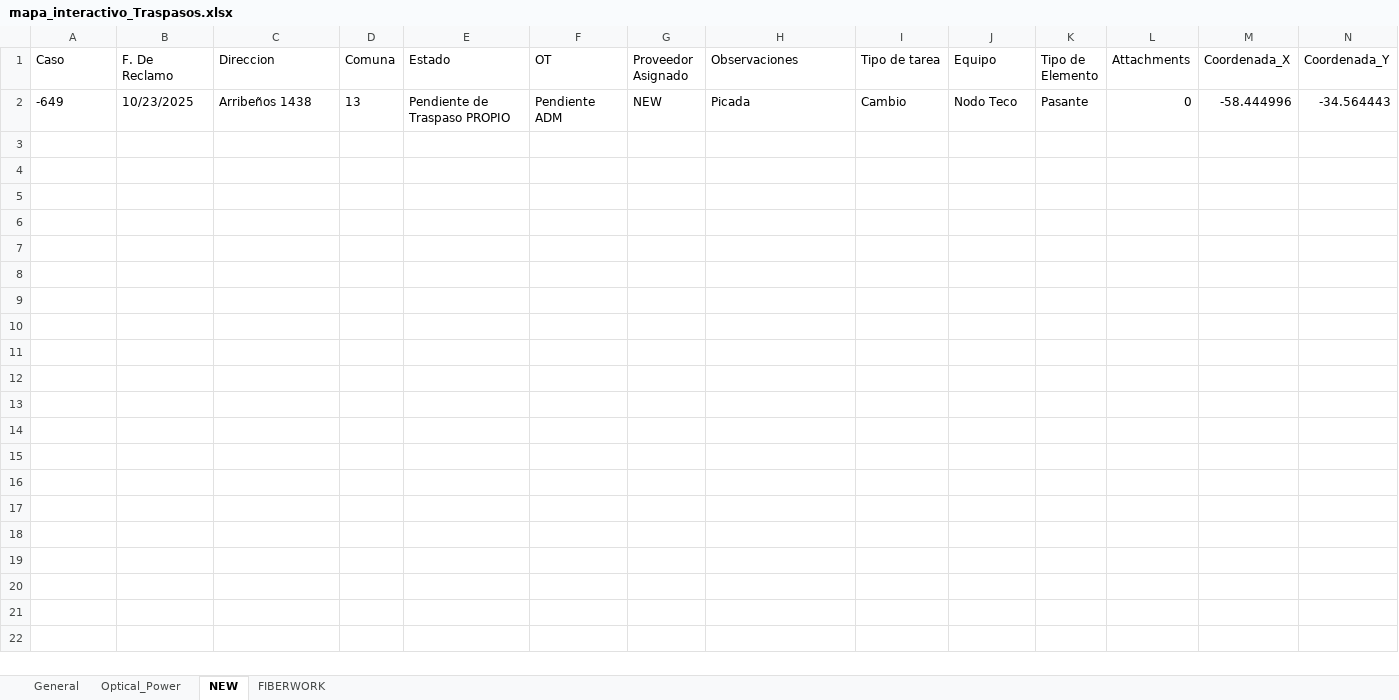
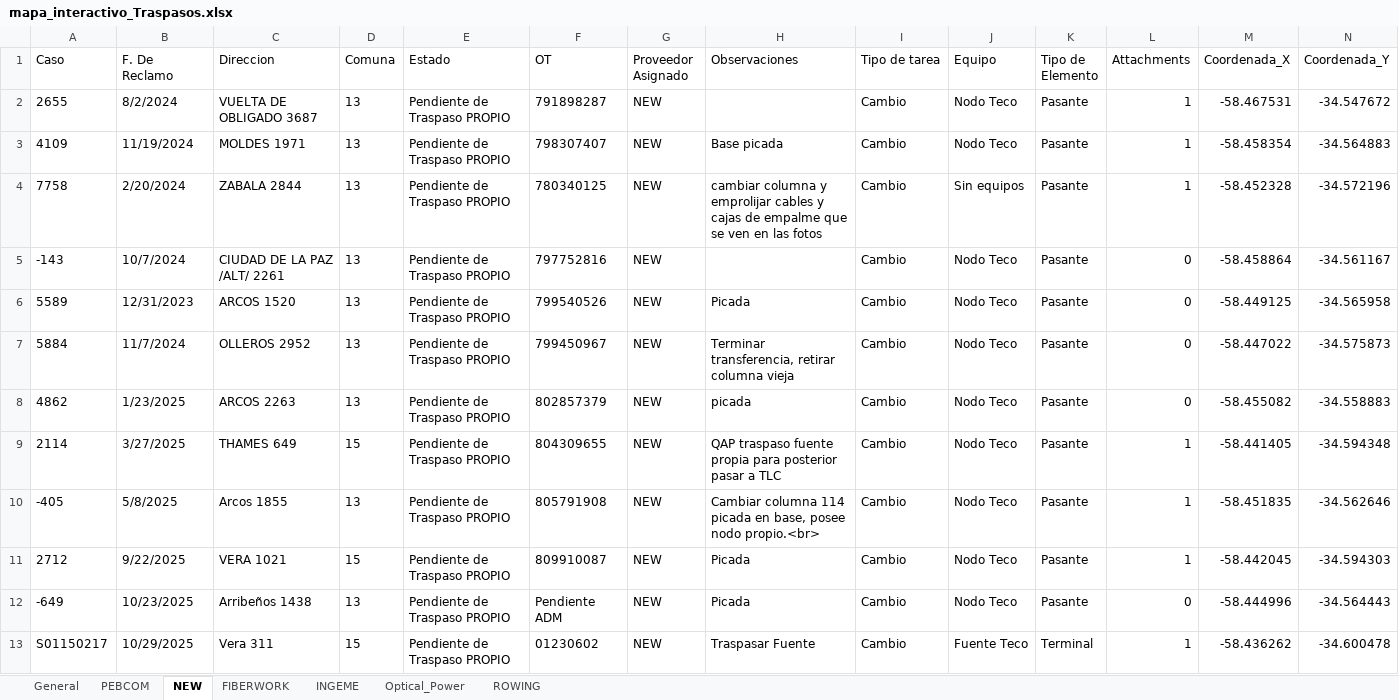
Before and after one commit to gestiondereclamosteco/traspasos, an Excel workbook: mapa_interactivo_Traspasos.xlsx, sheet NEW, drawn as a sheet; only a part is shown; values as stored, in another font and other column widths than the file's, no borders; rows hold the shown columns only; the diff names each change by its address in the sheet, - before the commit and + after, or states it on an @@ line.

```diff
--- a/mapa_interactivo_Traspasos.xlsx (sheet NEW)
+++ b/mapa_interactivo_Traspasos.xlsx (sheet NEW)
+sheet tab: PEBCOM
+sheet tab: INGEME
+sheet tab: ROWING
@@ sheet tab order changed: General | PEBCOM | NEW | FIBERWORK | INGEME | Optical_Power | ROWING @@
+row 2: 2655 | 8/2/2024 | VUELTA DE OBLIGADO 3687 | 13 | Pendiente de Traspaso PROPIO | 791898287 | NEW |  | Cambio | Nodo Teco | Pasante | 1 | -58.467531 | -34.547672
+row 3: 4109 | 11/19/2024 | MOLDES 1971 | 13 | Pendiente de Traspaso PROPIO | 798307407 | NEW | Base picada | Cambio | Nodo Teco | Pasante | 1 | -58.458354 | -34.564883
+row 4: 7758 | 2/20/2024 | ZABALA 2844 | 13 | Pendiente de Traspaso PROPIO | 780340125 | NEW | cambiar columna y emprolijar cables y cajas de empalme que se ven en las fotos | Cambio | Sin equipos | Pasante | 1 | -58.452328 | -34.572196
+row 5: -143 | 10/7/2024 | CIUDAD DE LA PAZ /ALT/ 2261 | 13 | Pendiente de Traspaso PROPIO | 797752816 | NEW |  | Cambio | Nodo Teco | Pasante | 0 | -58.458864 | -34.561167
+row 6: 5589 | 12/31/2023 | ARCOS 1520 | 13 | Pendiente de Traspaso PROPIO | 799540526 | NEW | Picada | Cambio | Nodo Teco | Pasante | 0 | -58.449125 | -34.565958
+row 7: 5884 | 11/7/2024 | OLLEROS 2952 | 13 | Pendiente de Traspaso PROPIO | 799450967 | NEW | Terminar transferencia, retirar columna vieja | Cambio | Nodo Teco | Pasante | 0 | -58.447022 | -34.575873
+row 8: 4862 | 1/23/2025 | ARCOS 2263 | 13 | Pendiente de Traspaso PROPIO | 802857379 | NEW | picada | Cambio | Nodo Teco | Pasante | 0 | -58.455082 | -34.558883
+row 9: 2114 | 3/27/2025 | THAMES 649 | 15 | Pendiente de Traspaso PROPIO | 804309655 | NEW | QAP traspaso fuente propia para posterior pasar a TLC | Cambio | Nodo Teco | Pasante | 1 | -58.441405 | -34.594348
+row 10: -405 | 5/8/2025 | Arcos 1855 | 13 | Pendiente de Traspaso PROPIO | 805791908 | NEW | Cambiar columna 114 picada en base, posee nodo propio.<br> | Cambio | Nodo Teco | Pasante | 1 | -58.451835 | -34.562646
+row 11: 2712 | 9/22/2025 | VERA 1021 | 15 | Pendiente de Traspaso PROPIO | 809910087 | NEW | Picada | Cambio | Nodo Teco | Pasante | 1 | -58.442045 | -34.594303
+row 13: S01150217 | 10/29/2025 | Vera 311 | 15 | Pendiente de Traspaso PROPIO | 01230602 | NEW | Traspasar Fuente | Cambio | Fuente Teco | Terminal | 1 | -58.436262 | -34.600478
```
Also changed, not shown: sheet General, sheet FIBERWORK, sheet Optical_Power, 1 other file.
